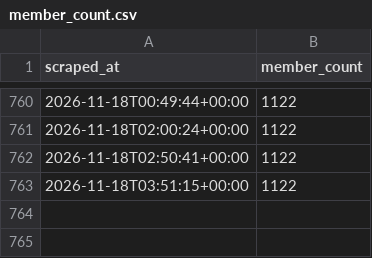
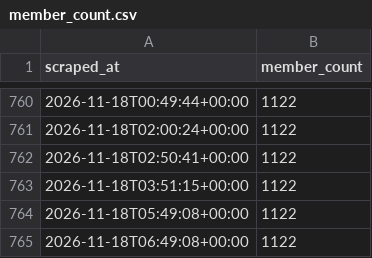
Before and after one commit to 40SAR-Data-Team/BdeAnnivVirtChallenge, a CSV file: backend/members/member_count.csv, drawn as a sheet; only a part is shown, gaps mark what is left out.

```diff
--- a/backend/members/member_count.csv
+++ b/backend/members/member_count.csv
@@ -763 +763,3 @@ scraped_at,member_count
 2026-11-18T03:51:15+00:00,1122
+2026-11-18T05:49:08+00:00,1122
+2026-11-18T06:49:08+00:00,1122
```
Also changed, not shown: backend/statistics/statistics.csv, 2 other files.
